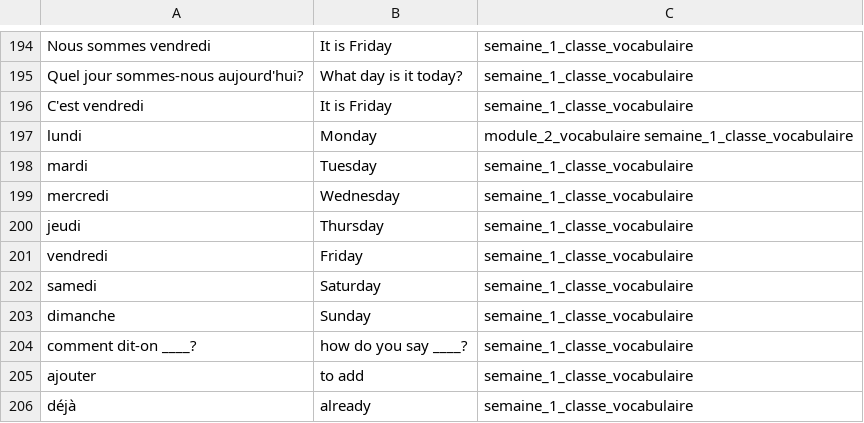
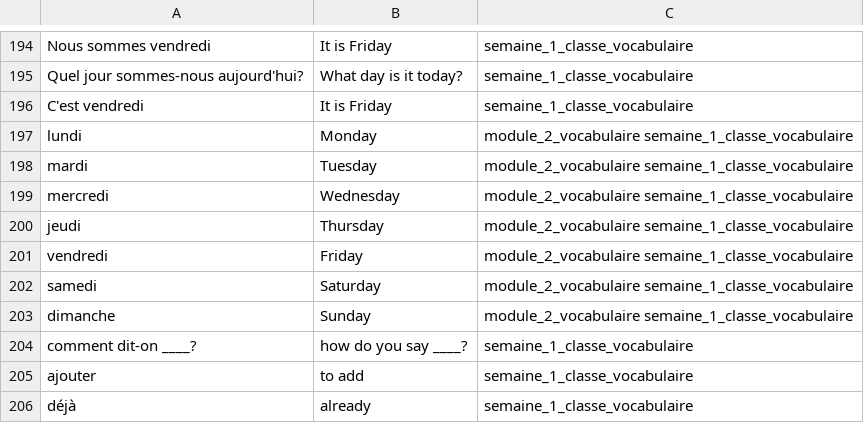
Before and after one commit to aaroncspaulding/FRE101, a CSV file: vocab/semaine_1_classe_vocabulaire.csv, drawn as a sheet; only a part is shown, gaps mark what is left out.

```diff
--- a/vocab/semaine_1_classe_vocabulaire.csv
+++ b/vocab/semaine_1_classe_vocabulaire.csv
@@ -197,8 +197,8 @@
 "lundi","Monday","module_2_vocabulaire semaine_1_classe_vocabulaire"
-"mardi","Tuesday","semaine_1_classe_vocabulaire"
-"mercredi","Wednesday","semaine_1_classe_vocabulaire"
-"jeudi","Thursday","semaine_1_classe_vocabulaire"
-"vendredi","Friday","semaine_1_classe_vocabulaire"
-"samedi","Saturday","semaine_1_classe_vocabulaire"
-"dimanche","Sunday","semaine_1_classe_vocabulaire"
+"mardi","Tuesday","module_2_vocabulaire semaine_1_classe_vocabulaire"
+"mercredi","Wednesday","module_2_vocabulaire semaine_1_classe_vocabulaire"
+"jeudi","Thursday","module_2_vocabulaire semaine_1_classe_vocabulaire"
+"vendredi","Friday","module_2_vocabulaire semaine_1_classe_vocabulaire"
+"samedi","Saturday","module_2_vocabulaire semaine_1_classe_vocabulaire"
+"dimanche","Sunday","module_2_vocabulaire semaine_1_classe_vocabulaire"
 "comment dit-on ____?","how do you say ____?","semaine_1_classe_vocabulaire"
```
Also changed, not shown: vocab/module_1_vocabulaire.csv, vocab/module_2_vocabulaire.csv, 1 other file.
